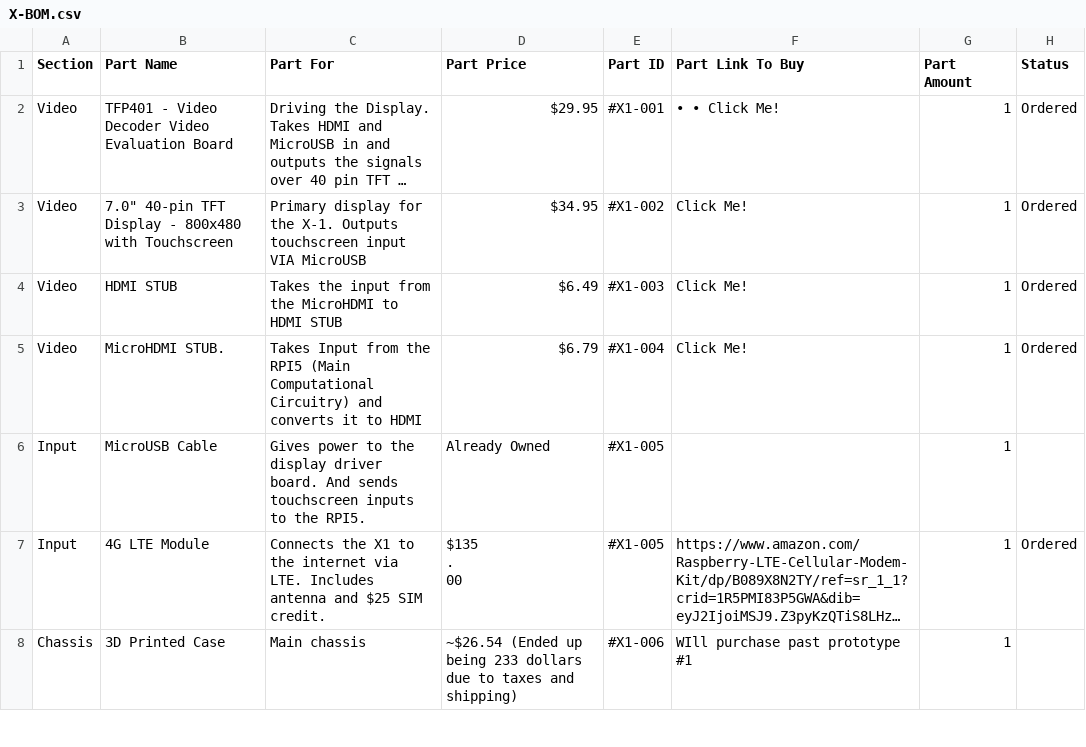
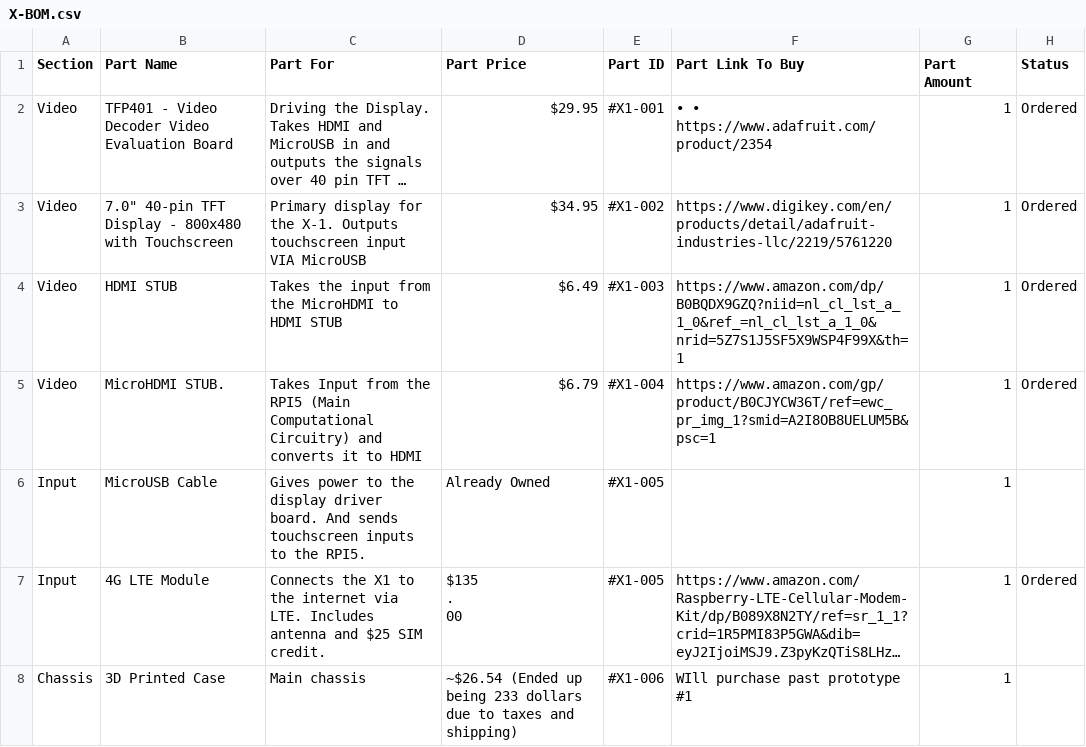
Before and after one commit to WyattBrashear/Aurora-X1-MCDDK, a CSV file: X-BOM.csv, drawn as a sheet; only a part is shown; long unchanged cells end in …; the diff names each change by its address in the sheet, - before the commit and + after, or states it on an @@ line.

Commit message:
Update X-BOM.csv

```diff
--- a/X-BOM.csv
+++ b/X-BOM.csv
-F2 (Part Link To Buy): • • Click Me!
+F2 (Part Link To Buy): • • https://www.adafruit.com/product/2354
-F3 (Part Link To Buy): Click Me!
+F3 (Part Link To Buy): https://www.digikey.com/en/products/detail/adafruit-industries-llc/2219/5761220
-F4 (Part Link To Buy): Click Me!
+F4 (Part Link To Buy): https://www.amazon.com/dp/B0BQDX9GZQ?niid=nl_cl_lst_a_1_0&ref_=nl_cl_lst_a_1_0&nrid=5Z7S1J5SF5X9WSP4F99X&th=1
-F5 (Part Link To Buy): Click Me!
+F5 (Part Link To Buy): https://www.amazon.com/gp/product/B0CJYCW36T/ref=ewc_pr_img_1?smid=A2I8OB8UELUM5B&psc=1
```
